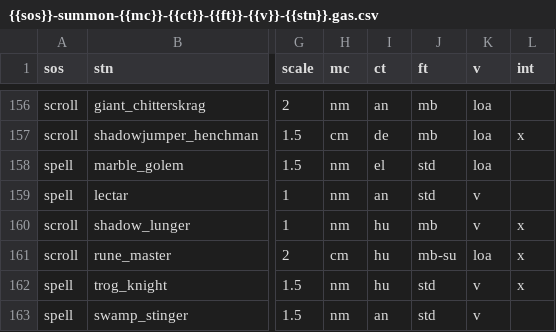
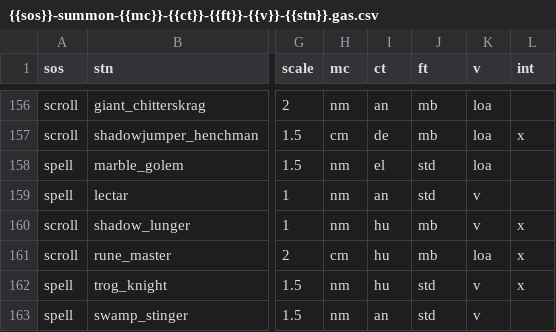
Before and after one commit to foerstj/sumcol, a CSV file: gaspy/jinja/sumcol/main/{{sos}}-summon-{{mc}}-{{ct}}-{{ft}}-{{v}}-{{stn}}.gas.csv, drawn as a sheet; only a part is shown, gaps mark what is left out; the diff names each change by its address in the sheet, - before the commit and + after, or states it on an @@ line.

Commit message:
Fun fact the Rune Master does not summon anything

```diff
--- a/gaspy/jinja/sumcol/main/{{sos}}-summon-{{mc}}-{{ct}}-{{ft}}-{{v}}-{{stn}}.gas.csv
+++ b/gaspy/jinja/sumcol/main/{{sos}}-summon-{{mc}}-{{ct}}-{{ft}}-{{v}}-{{stn}}.gas.csv
-J161 (ft): mb-su
+J161 (ft): mb
```
Also changed, not shown: 3 other files.
